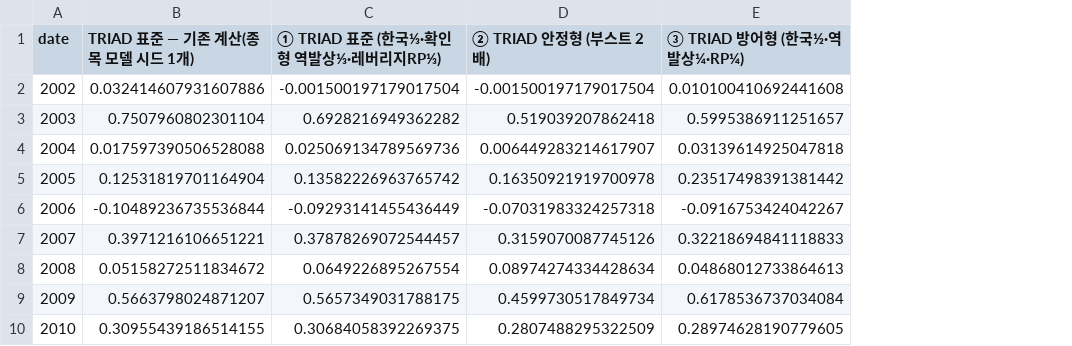
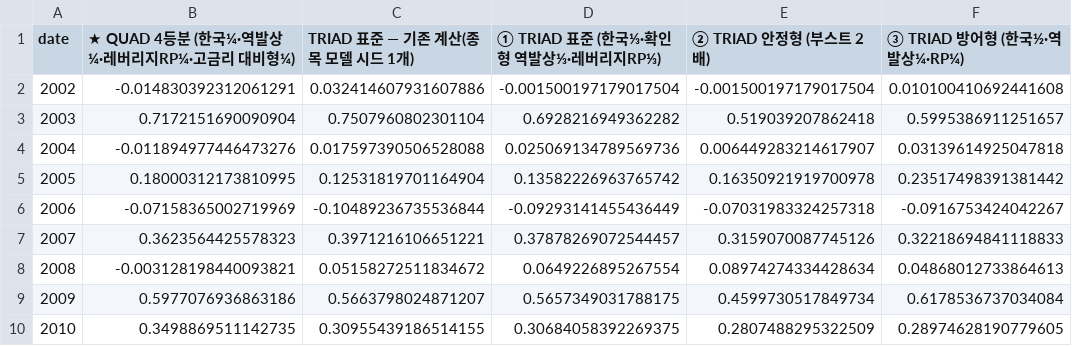
Before and after one commit to jungwanbae/test, a CSV file: reports/triad_variants_yearly.csv, drawn as a sheet; only a part is shown; the diff names each change by its address in the sheet, - before the commit and + after, or states it on an @@ line.

```diff
--- a/reports/triad_variants_yearly.csv
+++ b/reports/triad_variants_yearly.csv
+column B, rows 1-10: ★ QUAD 4등분 (한국¼·역발상¼·레버리지RP¼·고금리 대비형¼) | -0.014830392312061291 | 0.7172151690090904 | -0.011894977446473276 | 0.18000312173810995 | -0.07158365002719969 | 0.3623564425578323 | -0.003128198440093821 | 0.5977076936863186 | 0.3498869511142735
```
Also changed, not shown: reports/triad_variants.csv, 13 other files.
